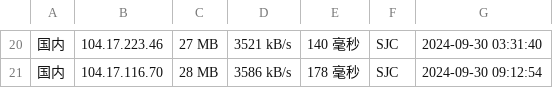
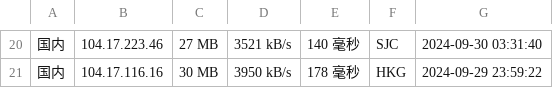
Before and after one commit to chenghua-x/cfipv4db, a CSV file: cfip.csv, drawn as a sheet; only a part is shown, gaps mark what is left out; the diff covers the shown part only.

```diff
--- a/cfip.csv
+++ b/cfip.csv
@@ -20,2 +20,2 @@
 国内,104.17.223.46,27 MB,3521 kB/s,140 毫秒,SJC,2024-09-30 03:31:40
-国内,104.17.116.70,28 MB,3586 kB/s,178 毫秒,SJC,2024-09-30 09:12:54
+国内,104.17.116.16,30 MB,3950 kB/s,178 毫秒,HKG,2024-09-29 23:59:22
```
Also changed, not shown: 6 added rows, 6 removed rows and 45 edited cells elsewhere in this file, 1 other file.
